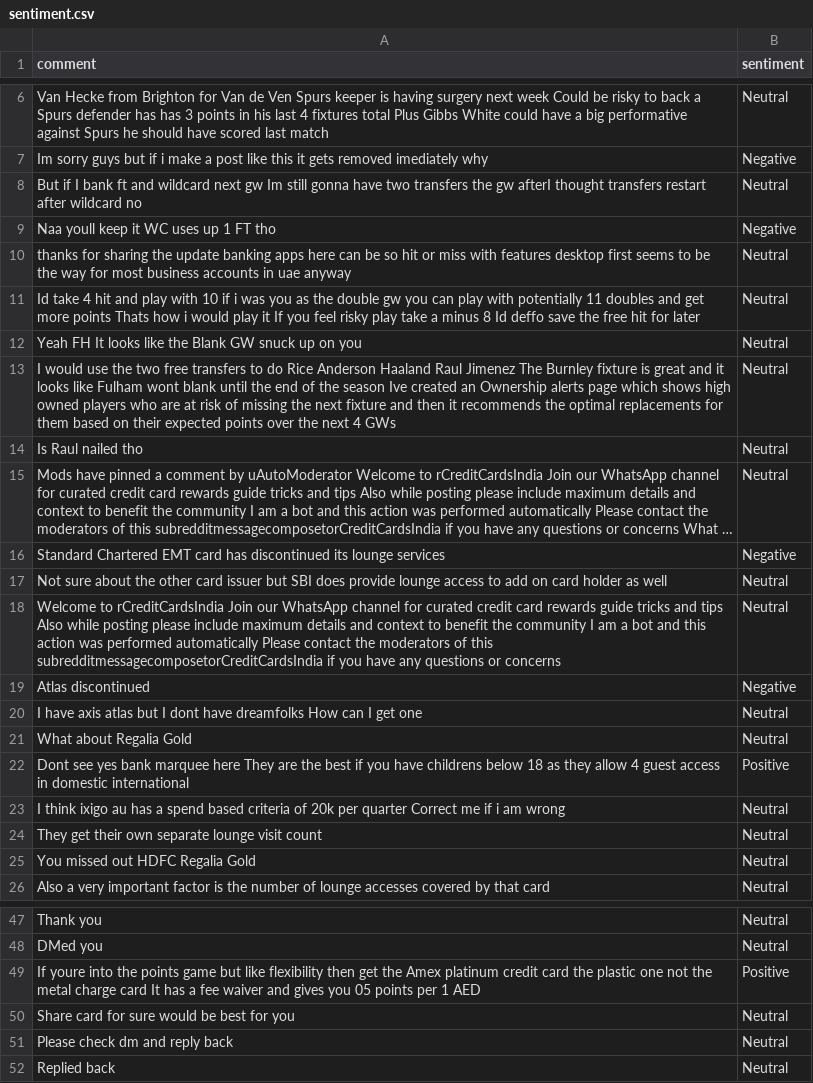
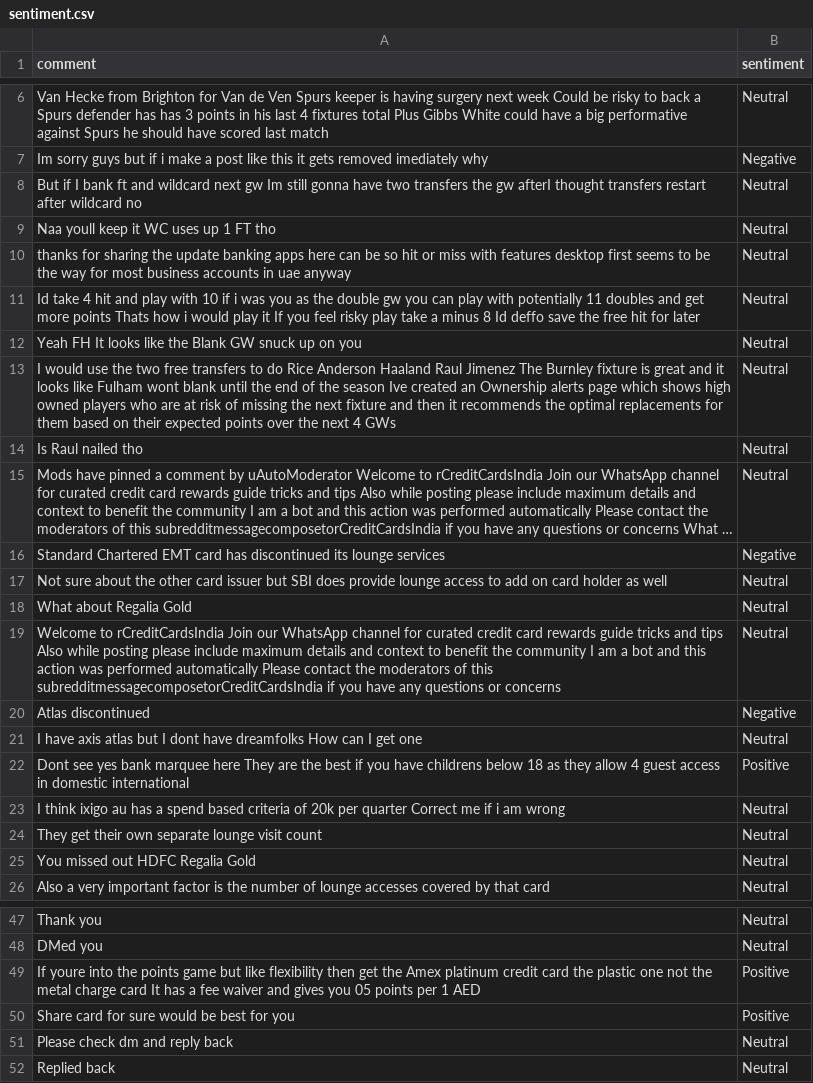
Before and after one commit to felixabraham670706/sentiment, a CSV file: sentiment.csv, drawn as a sheet; only a part is shown, gaps mark what is left out; long unchanged cells end in ….

```diff
--- a/sentiment.csv
+++ b/sentiment.csv
@@ -8,3 +8,3 @@ Im sorry guys but if i make a post like this it gets removed imediately why,Nega
 But if I bank ft and wildcard next gw Im still gonna have two transfers the gw afterI thought transfers restart after wildcard no,Neutral
-Naa youll keep it WC uses up 1 FT tho,Negative
+Naa youll keep it WC uses up 1 FT tho,Neutral
 thanks for sharing the update banking apps here can be so hit or miss with features desktop first seems to be the way for most business accounts in uae anyway,Neutral
@@ -17,2 +17,3 @@ Standard Chartered EMT card has discontinued its lounge services,Negative
 Not sure about the other card issuer but SBI does provide lounge access to add on card holder as well,Neutral
+What about Regalia Gold,Neutral
 Welcome to rCreditCardsIndia Join our WhatsApp channel for curated credit card rewards guide tricks and tips Also while posting please include maximum details and context to benefit the community I am a bot and this action was performed automatically Please contact the moderators of this subredditmessagecomposetorCreditCardsIndia if you have any questions or concerns,Neutral
@@ -20,3 +21,2 @@ Atlas discontinued,Negative
 I have axis atlas but I dont have dreamfolks How can I get one,Neutral
-What about Regalia Gold,Neutral
 Dont see yes bank marquee here They are the best if you have childrens below 18 as they allow 4 guest access in domestic international,Positive
@@ -49,3 +49,3 @@ DMed you,Neutral
 If youre into the points game but like flexibility then get the Amex platinum credit card the plastic one not the metal charge card It has a fee waiver and gives you 05 points per 1 AED,Positive
-Share card for sure would be best for you,Neutral
+Share card for sure would be best for you,Positive
 Please check dm and reply back,Neutral
```
